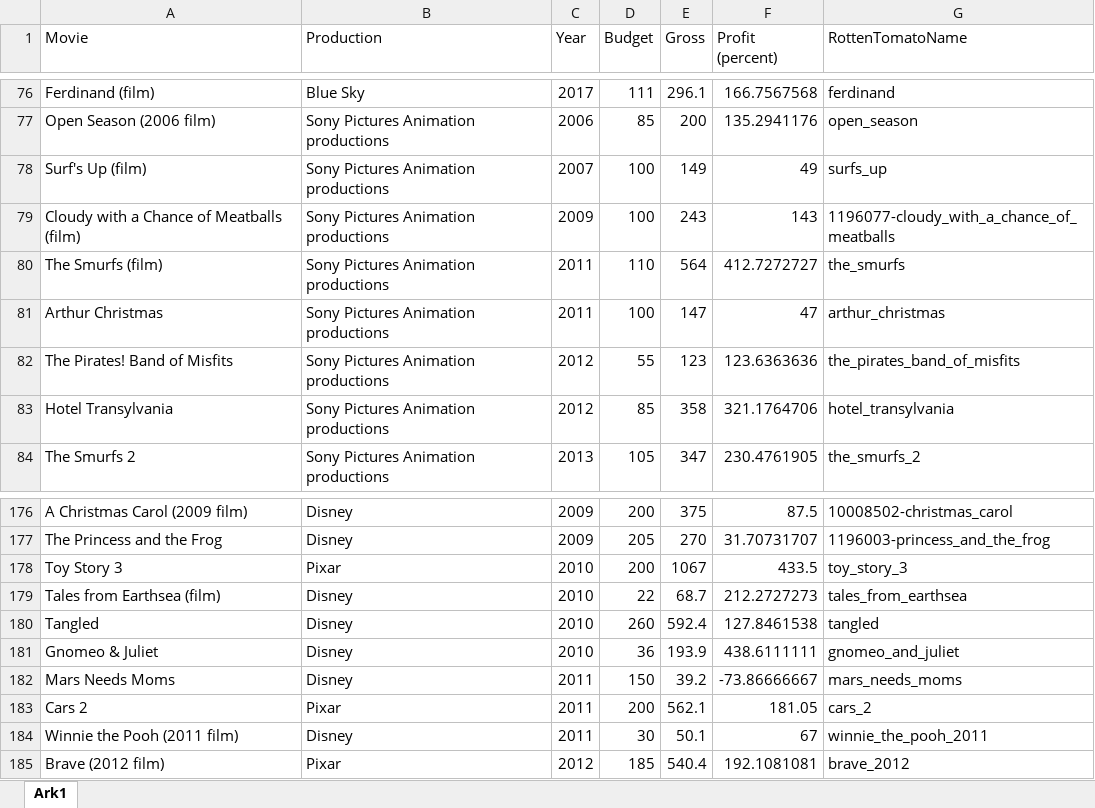
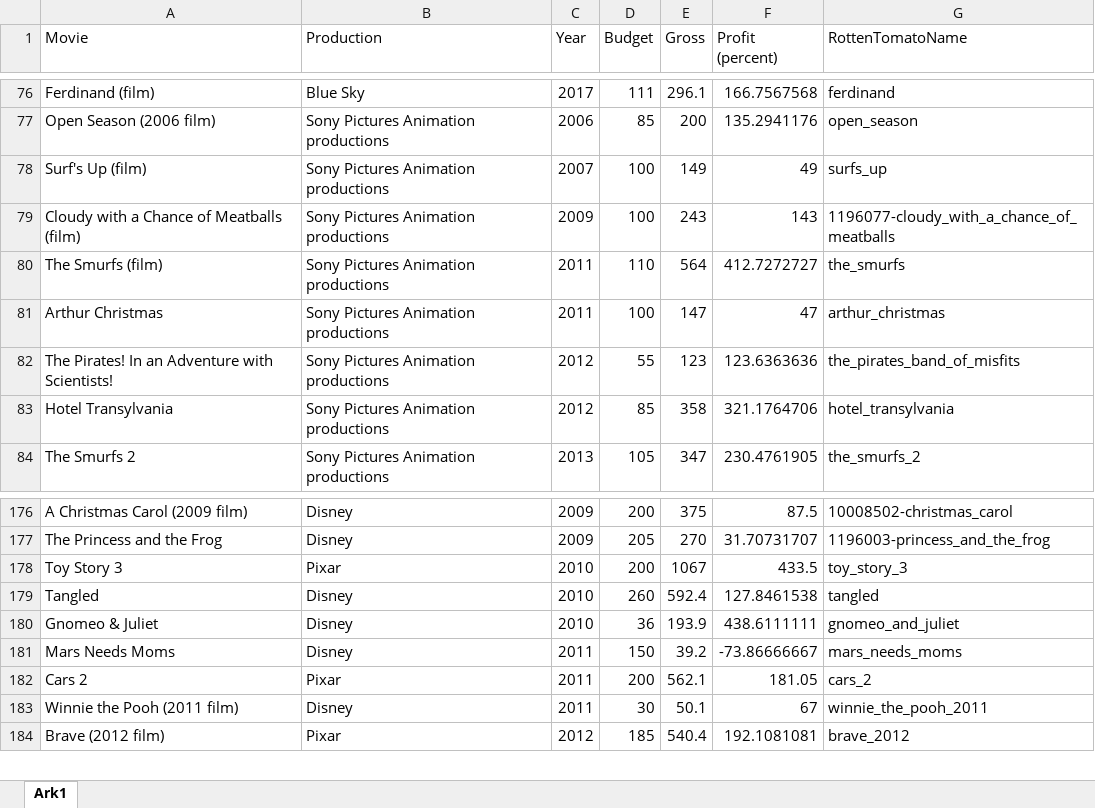
Before and after one commit to signemik/SocailGraphsAnimateMovies, an Excel workbook: Download/Movie_Data.xlsx, sheet Ark1, drawn as a sheet; only a part is shown, gaps mark what is left out; values as stored, in another font and other column widths than the file's, no borders; conditional formats not drawn; the diff names each change by its address in the sheet, - before the commit and + after, or states it on an @@ line.

Commit message:
Add files via upload

```diff
--- a/Download/Movie_Data.xlsx (sheet Ark1)
+++ b/Download/Movie_Data.xlsx (sheet Ark1)
-A82 (Movie): The Pirates! Band of Misfits
+A82 (Movie): The Pirates! In an Adventure with Scientists!
-row 179: Tales from Earthsea (film) | Disney | 2010 | 22 | 68.7 | 212.2727273 | tales_from_earthsea
```
